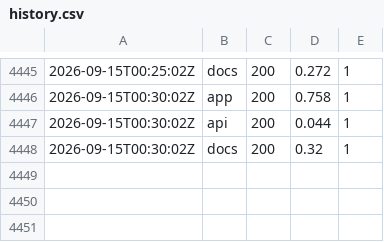
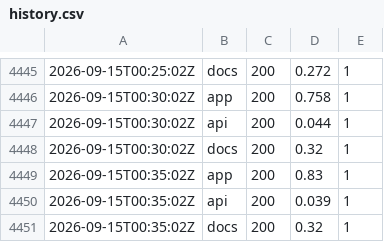
Before and after one commit to zsavage8/padflow-status, a CSV file: docs/data/history.csv, drawn as a sheet; only a part is shown, gaps mark what is left out.

```diff
--- a/docs/data/history.csv
+++ b/docs/data/history.csv
@@ -4448 +4448,4 @@
 2026-09-15T00:30:02Z,docs,200,0.32,1
+2026-09-15T00:35:02Z,app,200,0.83,1
+2026-09-15T00:35:02Z,api,200,0.039,1
+2026-09-15T00:35:02Z,docs,200,0.32,1
```
Also changed, not shown: 1 other file.
